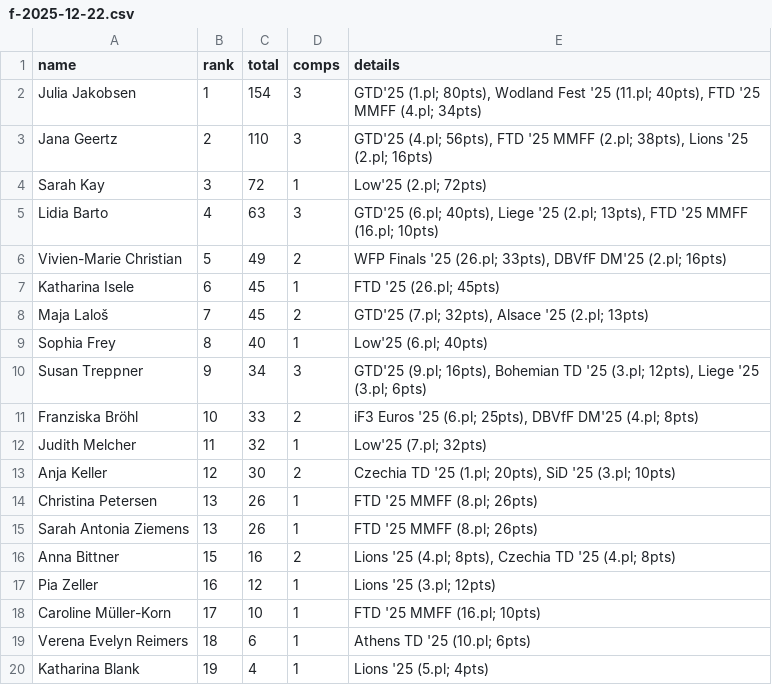
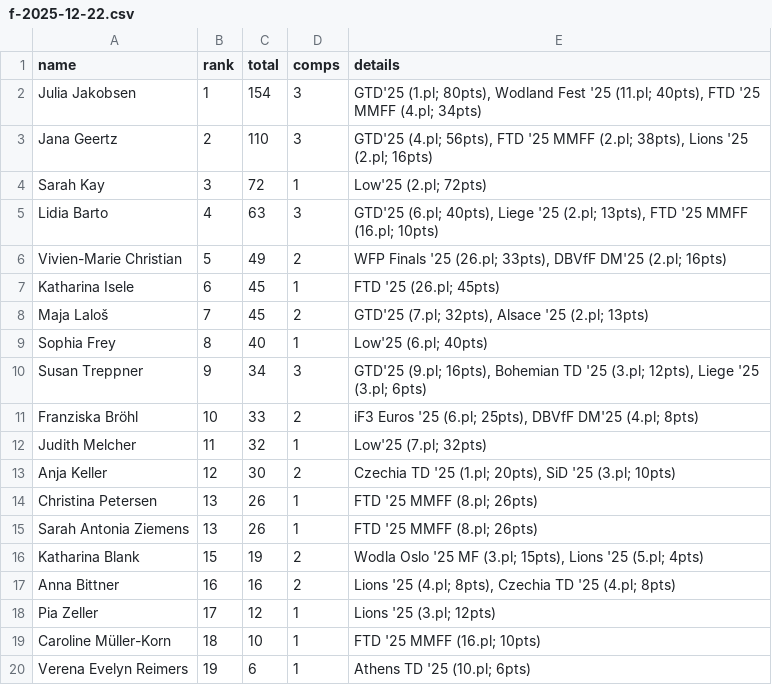
Before and after one commit to dbvff/ranking, a CSV file: results/f-2025-12-22.csv, drawn as a sheet.

Commit message:
wodla oslo added

```diff
--- a/results/f-2025-12-22.csv
+++ b/results/f-2025-12-22.csv
@@ -15,6 +15,6 @@ Christina Petersen,13,26,1,FTD '25 MMFF (8.pl; 26pts)
 Sarah Antonia Ziemens,13,26,1,FTD '25 MMFF (8.pl; 26pts)
-Anna Bittner,15,16,2,"Lions '25 (4.pl; 8pts), Czechia TD '25 (4.pl; 8pts)"
-Pia Zeller,16,12,1,Lions '25 (3.pl; 12pts)
-Caroline Müller-Korn,17,10,1,FTD '25 MMFF (16.pl; 10pts)
-Verena Evelyn Reimers,18,6,1,Athens TD '25 (10.pl; 6pts)
-Katharina Blank,19,4,1,Lions '25 (5.pl; 4pts)
+Katharina Blank,15,19,2,"Wodla Oslo '25 MF (3.pl; 15pts), Lions '25 (5.pl; 4pts)"
+Anna Bittner,16,16,2,"Lions '25 (4.pl; 8pts), Czechia TD '25 (4.pl; 8pts)"
+Pia Zeller,17,12,1,Lions '25 (3.pl; 12pts)
+Caroline Müller-Korn,18,10,1,FTD '25 MMFF (16.pl; 10pts)
+Verena Evelyn Reimers,19,6,1,Athens TD '25 (10.pl; 6pts)
```
Also changed, not shown: results/fc-2025-12-22.csv, results/m-2025-12-22.csv, 7 other files.
